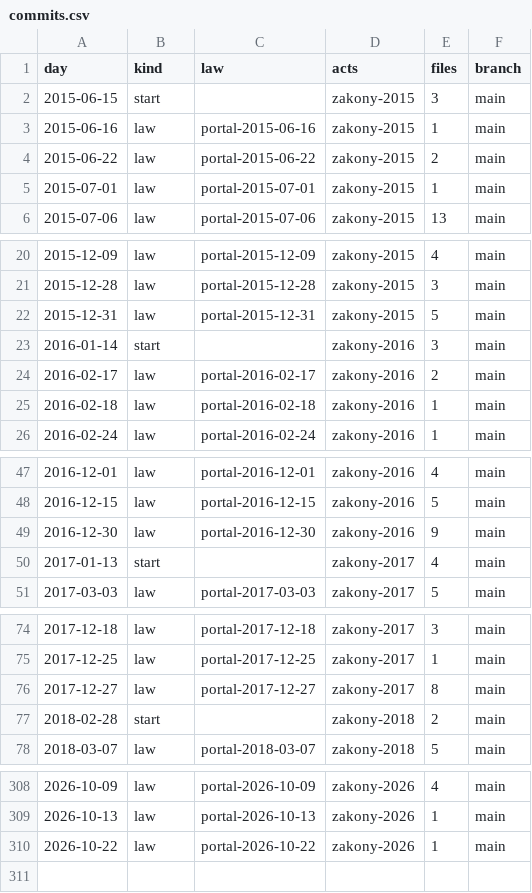
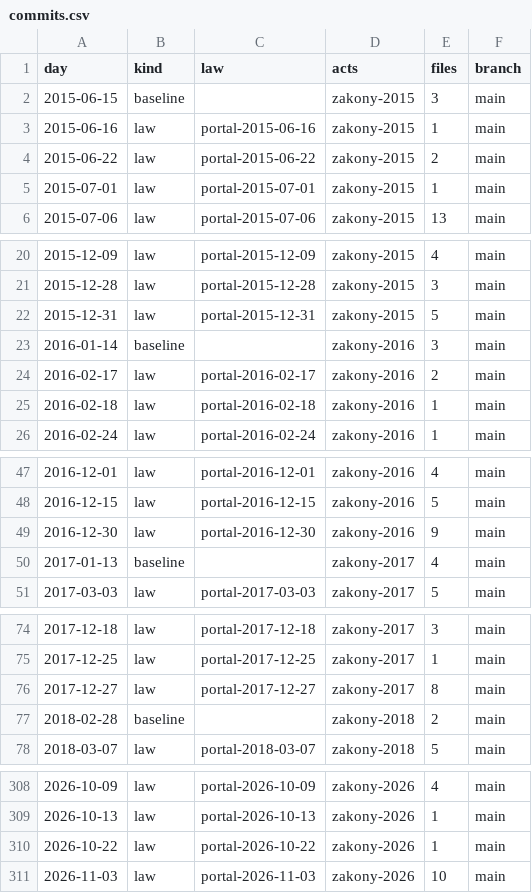
Before and after one commit to lexifina/russia-tatarstan-law, a CSV file: data/commits.csv, drawn as a sheet; only a part is shown, gaps mark what is left out; the diff covers the shown part only.

Commit message:
Documentation, tables, tools and REPRODUCE.md
Appended 1 commits to 66f15bdf5a5f; corpus sha256 6ae164566de9fab49498533200e278890f3c7943306c9ea5776ac18fd171fec9, data retrieved 2026-11-24.

Kind: documentation
Check: ru-pravo-tatarstan-20261124T145536Z

```diff
--- a/data/commits.csv
+++ b/data/commits.csv
@@ -1,3 +1,3 @@
 day,kind,law,acts,files,branch
-2015-06-15,start,,zakony-2015,3,main
+2015-06-15,baseline,,zakony-2015,3,main
 2015-06-16,law,portal-2015-06-16,zakony-2015,1,main
@@ -22,3 +22,3 @@ day,kind,law,acts,files,branch
 2015-12-31,law,portal-2015-12-31,zakony-2015,5,main
-2016-01-14,start,,zakony-2016,3,main
+2016-01-14,baseline,,zakony-2016,3,main
 2016-02-17,law,portal-2016-02-17,zakony-2016,2,main
@@ -49,3 +49,3 @@ day,kind,law,acts,files,branch
 2016-12-30,law,portal-2016-12-30,zakony-2016,9,main
-2017-01-13,start,,zakony-2017,4,main
+2017-01-13,baseline,,zakony-2017,4,main
 2017-03-03,law,portal-2017-03-03,zakony-2017,5,main
@@ -76,3 +76,3 @@ day,kind,law,acts,files,branch
 2017-12-27,law,portal-2017-12-27,zakony-2017,8,main
-2018-02-28,start,,zakony-2018,2,main
+2018-02-28,baseline,,zakony-2018,2,main
 2018-03-07,law,portal-2018-03-07,zakony-2018,5,main
@@ -310 +310,2 @@ day,kind,law,acts,files,branch
 2026-10-22,law,portal-2026-10-22,zakony-2026,1,main
+2026-11-03,law,portal-2026-11-03,zakony-2026,10,main
```
Also changed, not shown: 8 edited cells elsewhere in this file, data/laws.csv, 26 other files.
